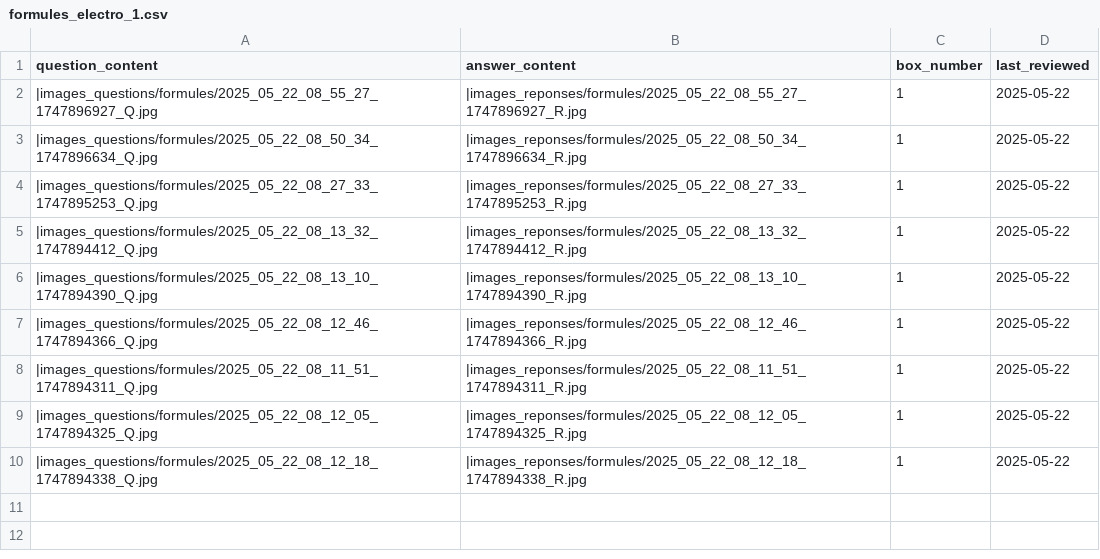
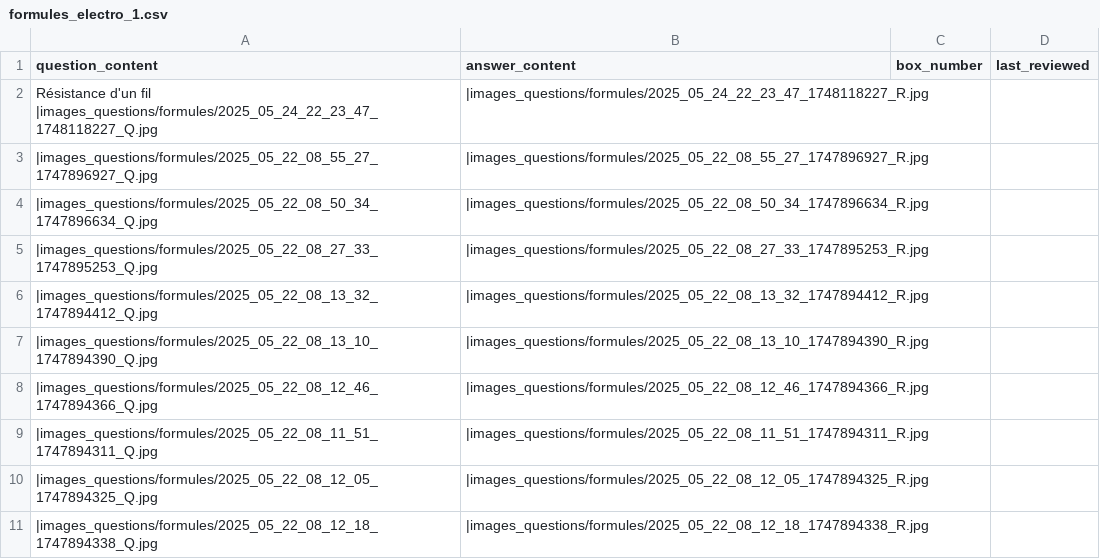
Before and after one commit to leithd1/cfcrevision, a CSV file: docs/formules_electro_1.csv, drawn as a sheet.

```diff
--- a/docs/formules_electro_1.csv
+++ b/docs/formules_electro_1.csv
@@ -1,10 +1,11 @@
 question_content,answer_content,box_number,last_reviewed
-"|images_questions/formules/2025_05_22_08_55_27_1747896927_Q.jpg","|images_reponses/formules/2025_05_22_08_55_27_1747896927_R.jpg","1","2025-05-22"
-"|images_questions/formules/2025_05_22_08_50_34_1747896634_Q.jpg","|images_reponses/formules/2025_05_22_08_50_34_1747896634_R.jpg","1","2025-05-22"
-"|images_questions/formules/2025_05_22_08_27_33_1747895253_Q.jpg","|images_reponses/formules/2025_05_22_08_27_33_1747895253_R.jpg","1","2025-05-22"
-"|images_questions/formules/2025_05_22_08_13_32_1747894412_Q.jpg","|images_reponses/formules/2025_05_22_08_13_32_1747894412_R.jpg","1","2025-05-22"
-"|images_questions/formules/2025_05_22_08_13_10_1747894390_Q.jpg","|images_reponses/formules/2025_05_22_08_13_10_1747894390_R.jpg","1","2025-05-22"
-"|images_questions/formules/2025_05_22_08_12_46_1747894366_Q.jpg","|images_reponses/formules/2025_05_22_08_12_46_1747894366_R.jpg","1","2025-05-22"
-"|images_questions/formules/2025_05_22_08_11_51_1747894311_Q.jpg","|images_reponses/formules/2025_05_22_08_11_51_1747894311_R.jpg","1","2025-05-22"
-"|images_questions/formules/2025_05_22_08_12_05_1747894325_Q.jpg","|images_reponses/formules/2025_05_22_08_12_05_1747894325_R.jpg","1","2025-05-22"
-"|images_questions/formules/2025_05_22_08_12_18_1747894338_Q.jpg","|images_reponses/formules/2025_05_22_08_12_18_1747894338_R.jpg","1","2025-05-22"
+"Résistance d'un fil |images_questions/formules/2025_05_24_22_23_47_1748118227_Q.jpg","|images_questions/formules/2025_05_24_22_23_47_1748118227_R.jpg","",""
+"|images_questions/formules/2025_05_22_08_55_27_1747896927_Q.jpg","|images_questions/formules/2025_05_22_08_55_27_1747896927_R.jpg","",""
+"|images_questions/formules/2025_05_22_08_50_34_1747896634_Q.jpg","|images_questions/formules/2025_05_22_08_50_34_1747896634_R.jpg","",""
+"|images_questions/formules/2025_05_22_08_27_33_1747895253_Q.jpg","|images_questions/formules/2025_05_22_08_27_33_1747895253_R.jpg","",""
+"|images_questions/formules/2025_05_22_08_13_32_1747894412_Q.jpg","|images_questions/formules/2025_05_22_08_13_32_1747894412_R.jpg","",""
+"|images_questions/formules/2025_05_22_08_13_10_1747894390_Q.jpg","|images_questions/formules/2025_05_22_08_13_10_1747894390_R.jpg","",""
+"|images_questions/formules/2025_05_22_08_12_46_1747894366_Q.jpg","|images_questions/formules/2025_05_22_08_12_46_1747894366_R.jpg","",""
+"|images_questions/formules/2025_05_22_08_11_51_1747894311_Q.jpg","|images_questions/formules/2025_05_22_08_11_51_1747894311_R.jpg","",""
+"|images_questions/formules/2025_05_22_08_12_05_1747894325_Q.jpg","|images_questions/formules/2025_05_22_08_12_05_1747894325_R.jpg","",""
+"|images_questions/formules/2025_05_22_08_12_18_1747894338_Q.jpg","|images_questions/formules/2025_05_22_08_12_18_1747894338_R.jpg","",""
```
Also changed, not shown: docs/flashcards_TC_ACCRONYMES.csv, 1 other file.
